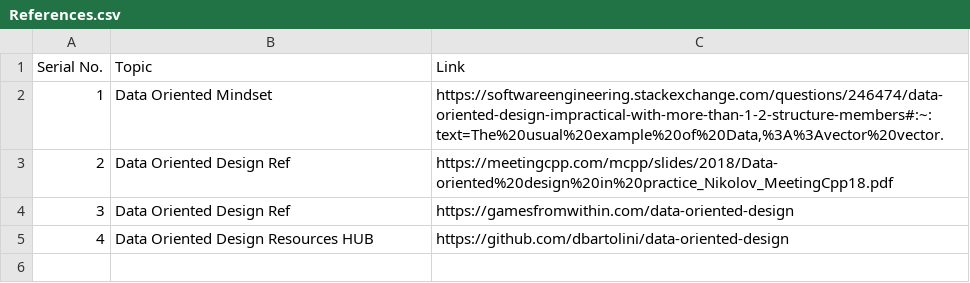
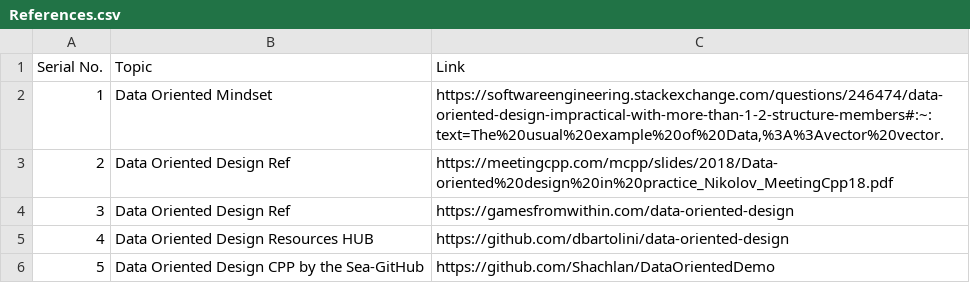
Before and after one commit to tanishqvyas/Data-Oriented-Design-Guidelines, a CSV file: References.csv, drawn as a sheet; the diff names each change by its address in the sheet, - before the commit and + after, or states it on an @@ line.

Commit message:
Added reference for CPP by the sea

```diff
--- a/References.csv
+++ b/References.csv
+row 6: 5 | Data Oriented Design CPP by the Sea-GitHub | https://github.com/Shachlan/DataOrientedDemo
```
